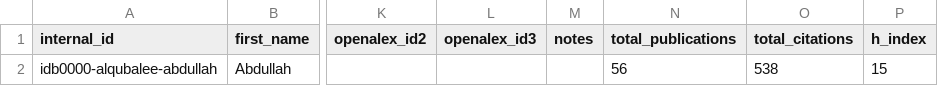
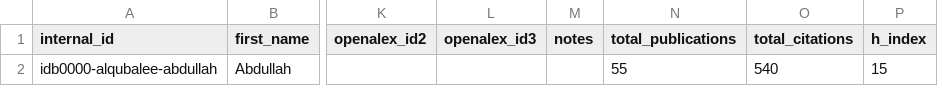
Before and after one commit to digitalgeosciences/idb, a CSV file: data/config/authors-source.csv, drawn as a sheet; only a part is shown, gaps mark what is left out; the diff names each change by its address in the sheet, - before the commit and + after, or states it on an @@ line.

```diff
--- a/data/config/authors-source.csv
+++ b/data/config/authors-source.csv
-N2 (total_publications): 56
+N2 (total_publications): 55
-O2 (total_citations): 538
+O2 (total_citations): 540
```
Also changed, not shown: data/work_topics.csv, data/works.csv, 7 other files.
